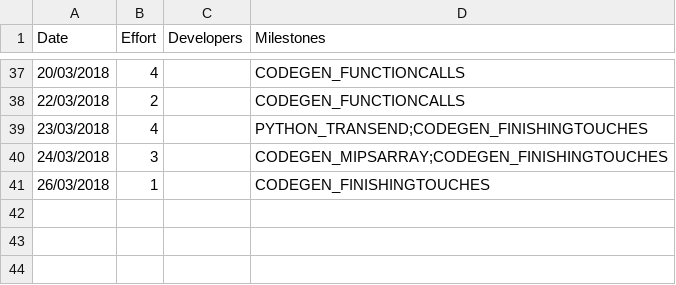
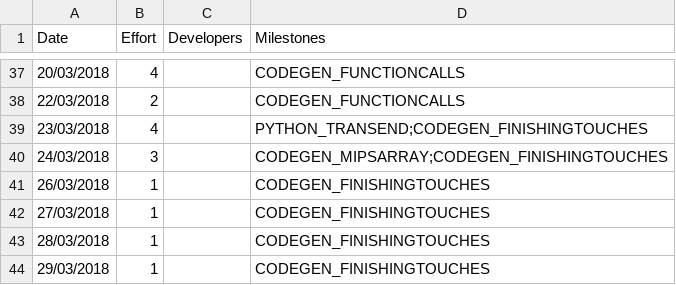
Before and after one commit to wmvndrscht/C-Compiler, a CSV file: management/effort-log.csv, drawn as a sheet; only a part is shown, gaps mark what is left out; the diff names each change by its address in the sheet, - before the commit and + after, or states it on an @@ line.

Commit message:
final management

```diff
--- a/management/effort-log.csv
+++ b/management/effort-log.csv
+row 42: 27/03/2018 | 1 |  | CODEGEN_FINISHINGTOUCHES
+row 43: 28/03/2018 | 1 |  | CODEGEN_FINISHINGTOUCHES
+row 44: 29/03/2018 | 1 |  | CODEGEN_FINISHINGTOUCHES
```
Also changed, not shown: management/milestones.csv, management/schedule.csv.
